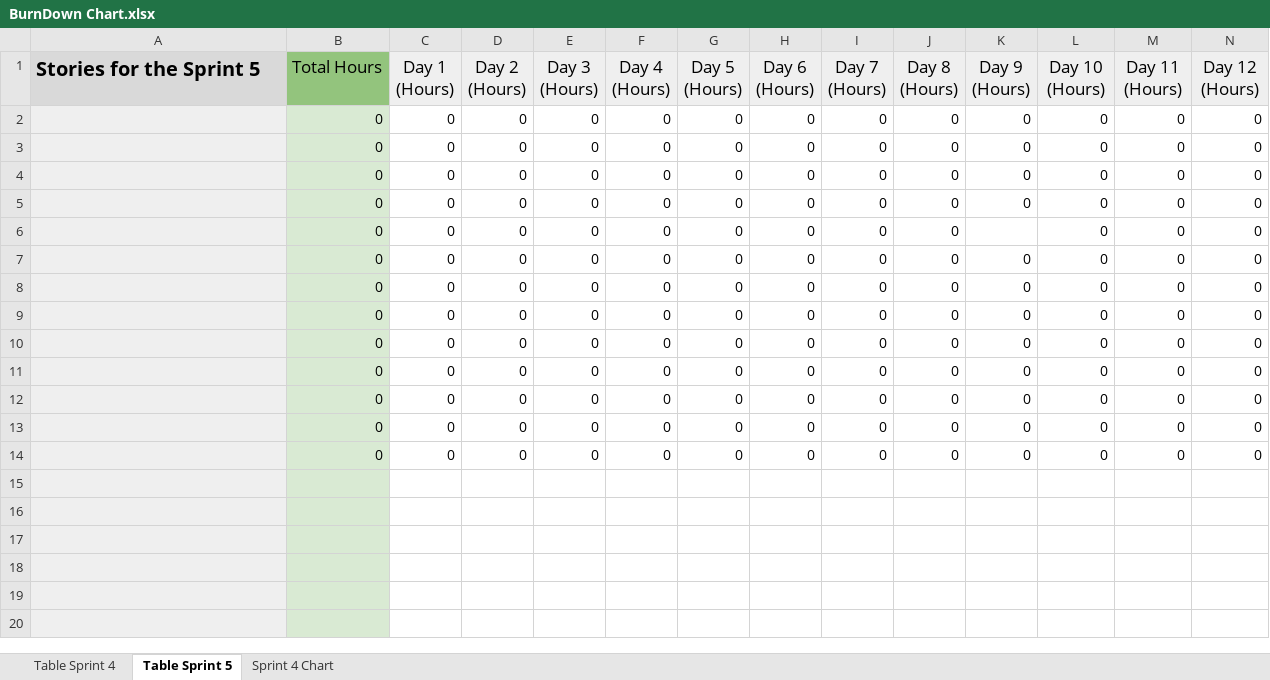
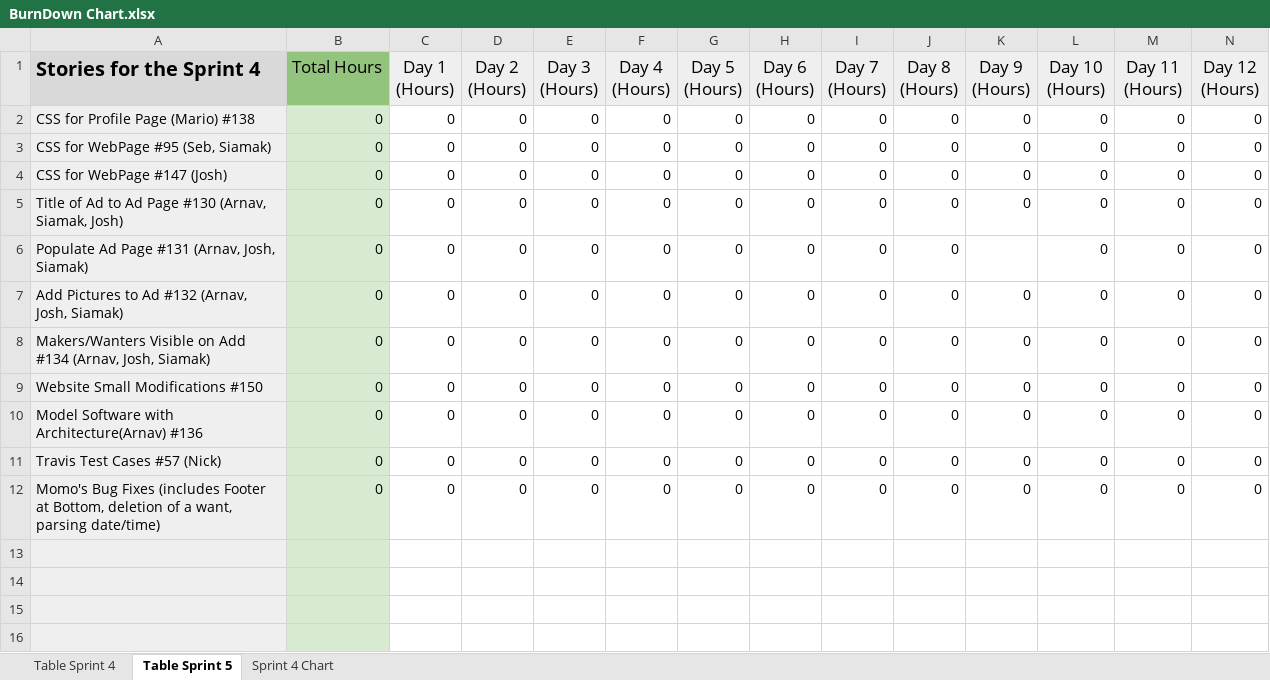
Before and after one commit to Songtone/SOEN341TEAMF, an Excel workbook: Project Management/BurnDown Charts/BurnDown Chart.xlsx, sheet Table Sprint 5, drawn as a sheet; only a part is shown; the shorter side is filled out with more unchanged rows; values as stored, in another font and other column widths than the file's, no borders; rows hold the shown columns only; the diff names each change by its address in the sheet, - before the commit and + after, or states it on an @@ line.

Commit message:
Added Stories to the Sprint Table 5

```diff
--- a/Project Management/BurnDown Charts/BurnDown Chart.xlsx (sheet Table Sprint 5)
+++ b/Project Management/BurnDown Charts/BurnDown Chart.xlsx (sheet Table Sprint 5)
-A1: Stories for the Sprint 5
+A1: Stories for the Sprint 4
-A2 (Stories for the Sprint 4): (empty)
+A2 (Stories for the Sprint 4): CSS for Profile Page (Mario) #138
-A3 (Stories for the Sprint 4): (empty)
+A3 (Stories for the Sprint 4): CSS for WebPage #95 (Seb, Siamak)
-A4 (Stories for the Sprint 4): (empty)
+A4 (Stories for the Sprint 4): CSS for WebPage #147 (Josh)
-A5 (Stories for the Sprint 4): (empty)
+A5 (Stories for the Sprint 4): Title of Ad to Ad Page #130 (Arnav, Siamak, Josh)
-A6 (Stories for the Sprint 4): (empty)
+A6 (Stories for the Sprint 4): Populate Ad Page #131 (Arnav, Josh, Siamak)
-A7 (Stories for the Sprint 4): (empty)
+A7 (Stories for the Sprint 4): Add Pictures to Ad #132 (Arnav, Josh, Siamak)
-A8 (Stories for the Sprint 4): (empty)
+A8 (Stories for the Sprint 4): Makers/Wanters Visible on Add #134 (Arnav, Josh, Siamak)
-A9 (Stories for the Sprint 4): (empty)
+A9 (Stories for the Sprint 4): Website Small Modifications #150
-A10 (Stories for the Sprint 4): (empty)
+A10 (Stories for the Sprint 4): Model Software with Architecture(Arnav) #136
-A11 (Stories for the Sprint 4): (empty)
+A11 (Stories for the Sprint 4): Travis Test Cases #57 (Nick)
-A12 (Stories for the Sprint 4): (empty)
+A12 (Stories for the Sprint 4): Momo's Bug Fixes (includes Footer at Bottom, deletion of a want, parsing date/time)
-row 13:  | 0 | 0 | 0 | 0 | 0 | 0 | 0 | 0 | 0 | 0 | 0 | 0 | 0
+row 13: (empty)
-row 14:  | 0 | 0 | 0 | 0 | 0 | 0 | 0 | 0 | 0 | 0 | 0 | 0 | 0
+row 14: (empty)
```
Also changed, not shown: charts or pictures.
